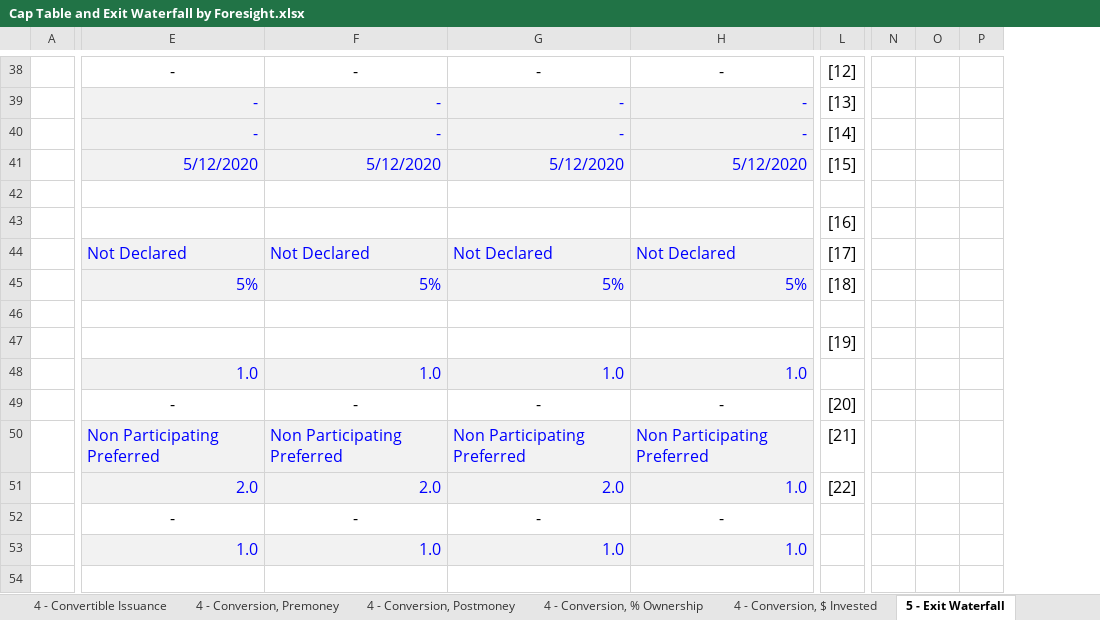
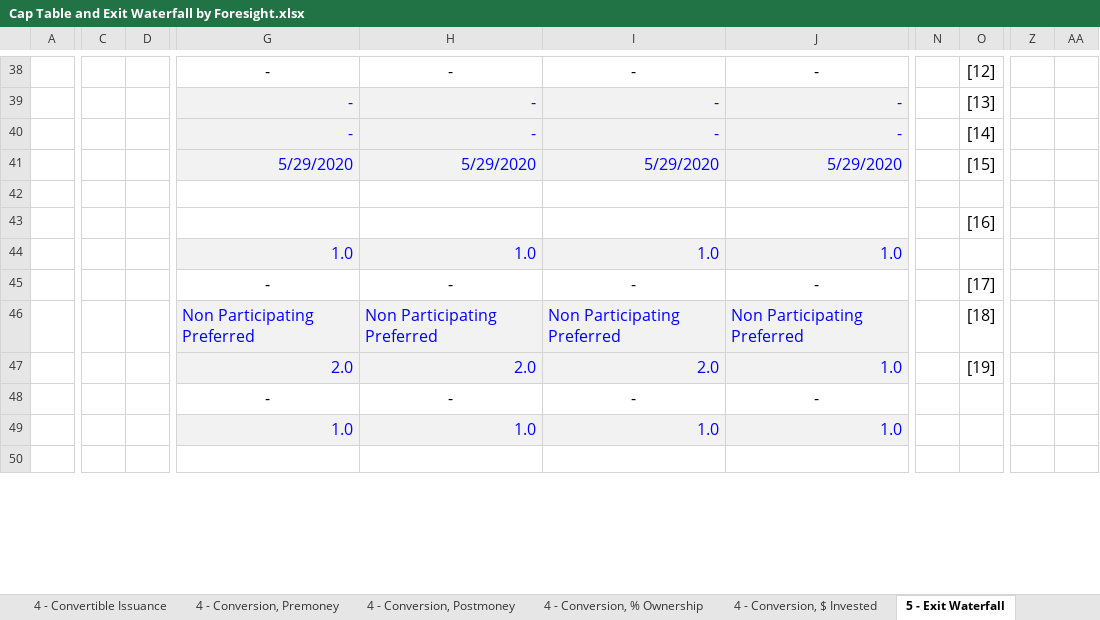
Before and after one commit to foresighthq/cap-table-tool, an Excel workbook: Cap Table and Exit Waterfall by Foresight.xlsx, sheet 5 - Exit Waterfall, drawn as a sheet; only a part is shown, gaps mark what is left out; values as stored, in another font and other column widths than the file's, no borders; charts and pictures and conditional formats not drawn; removed rows and columns are numbered as before the commit, all else as after; rows hold the shown columns only; the diff covers the shown part only; the diff names each change by its address in the sheet, - before the commit and + after, or states it on an @@ line.

Commit message:
updating exit waterfall

```diff
--- a/Cap Table and Exit Waterfall by Foresight.xlsx (sheet 5 - Exit Waterfall)
+++ b/Cap Table and Exit Waterfall by Foresight.xlsx (sheet 5 - Exit Waterfall)
+column C, empty
+column D, empty
+column N, empty
-column N, empty
-column O, empty
-column P, empty
+column Z, empty
+column AA, empty
-G41: 5/12/2020
+G41: 5/29/2020
-H41: 5/12/2020
+H41: 5/29/2020
-I41: 5/12/2020
+I41: 5/29/2020
-J41: 5/12/2020
+J41: 5/29/2020
-row 43:  |  |  |  |  | [16]
-row 44:  | Not Declared | Not Declared | Not Declared | Not Declared | [17]
-row 45:  | 5% | 5% | 5% | 5% | [18]
-row 46: (empty)
-O43: [19]
+O43: [16]
-O45: [20]
+O45: [17]
-O46: [21]
+O46: [18]
-O47: [22]
+O47: [19]
```
Also changed, not shown: 36 added rows, 34 removed rows, 4 moved rows, 1 added column, 64 edited cells and cell formats elsewhere in this sheet, sheet 1 - Base Cap Table, sheet Changelog, sheet 3 - Option Pool, 2nd Round, sheet 4 - Conversion, % Ownership, sheet 4 - Conversion, Premoney, sheet 4 - Conversion, $ Invested, 1 more sheet, formulas that keep their value, charts or pictures, Exit Waterfall Distribution by Foresight.xlsx.
